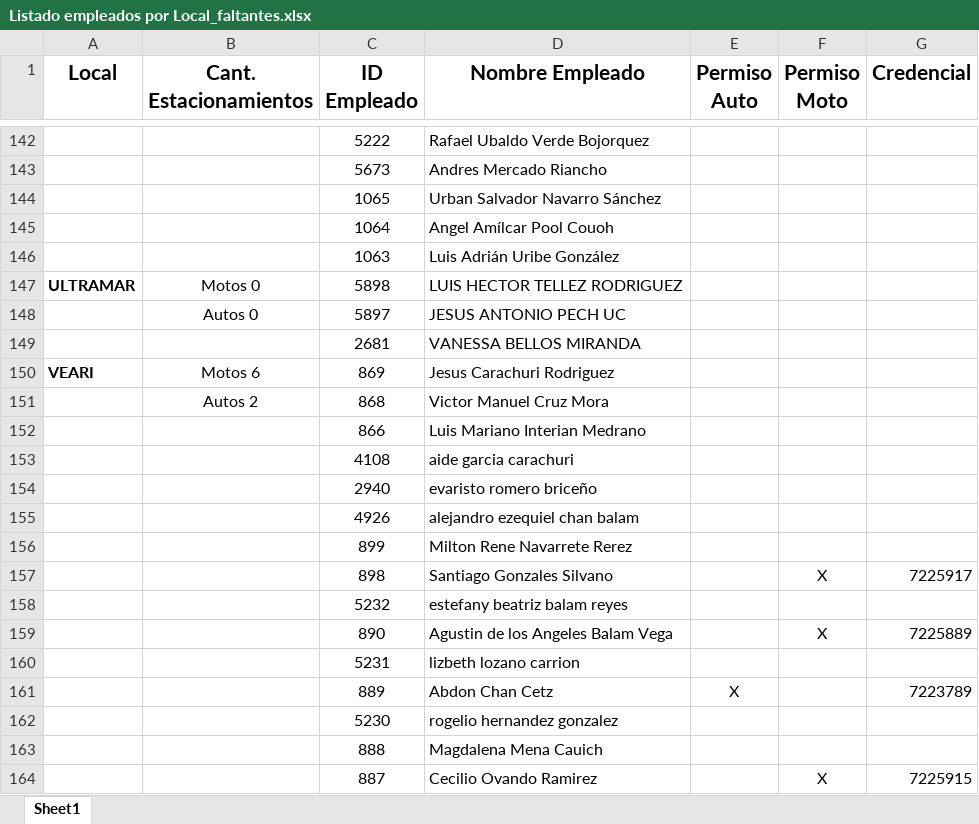
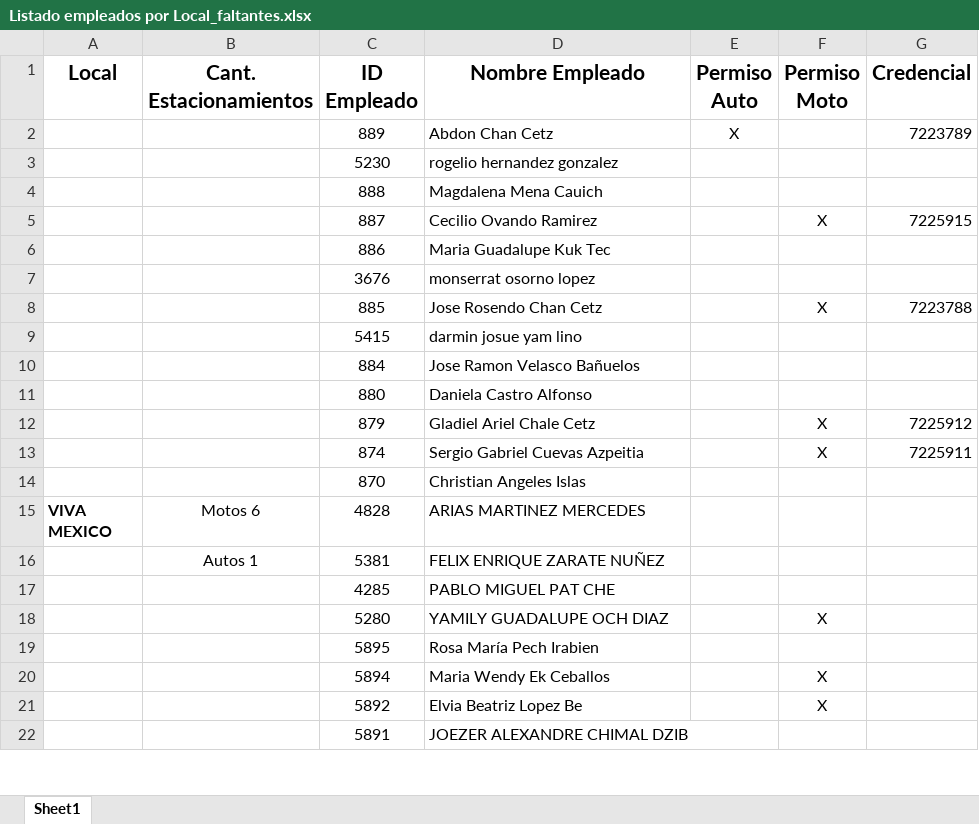
Before and after one commit to fr4nks4git4rio/puerta_maya_gafetes_v3, an Excel workbook: public/Listado empleados por Local_faltantes.xlsx, sheet Sheet1, drawn as a sheet; only a part is shown, gaps mark what is left out; the shorter side is filled out with more unchanged rows; values as stored, in another font and other column widths than the file's, no borders; the diff covers the shown part only; the diff names each change by its address in the sheet, - before the commit and + after, or states it on an @@ line.

```diff
--- a/public/Listado empleados por Local_faltantes.xlsx (sheet Sheet1)
+++ b/public/Listado empleados por Local_faltantes.xlsx (sheet Sheet1)
-row 142:  |  | 5222 | Rafael Ubaldo Verde Bojorquez
-row 143:  |  | 5673 | Andres Mercado Riancho
-row 144:  |  | 1065 | Urban Salvador Navarro Sánchez
-row 145:  |  | 1064 | Angel Amílcar Pool Couoh
-row 146:  |  | 1063 | Luis Adrián Uribe González
-row 147: ULTRAMAR | Motos 0 | 5898 | LUIS HECTOR TELLEZ RODRIGUEZ
-row 148:  | Autos 0 | 5897 | JESUS ANTONIO PECH UC
-row 149:  |  | 2681 | VANESSA BELLOS MIRANDA
-row 150: VEARI | Motos 6 | 869 | Jesus Carachuri Rodriguez
-row 151:  | Autos 2 | 868 | Victor Manuel Cruz Mora
-row 152:  |  | 866 | Luis Mariano Interian Medrano
-row 153:  |  | 4108 | aide garcia carachuri
-row 154:  |  | 2940 | evaristo romero briceño
-row 155:  |  | 4926 | alejandro ezequiel chan balam
-row 156:  |  | 899 | Milton Rene Navarrete Rerez
-row 157:  |  | 898 | Santiago Gonzales Silvano |  | X | 7225917
-row 158:  |  | 5232 | estefany beatriz balam reyes
-row 159:  |  | 890 | Agustin de los Angeles Balam Vega |  | X | 7225889
-row 160:  |  | 5231 | lizbeth lozano carrion
```
Also changed, not shown: 140 removed rows elsewhere in this sheet, 1 other file.
